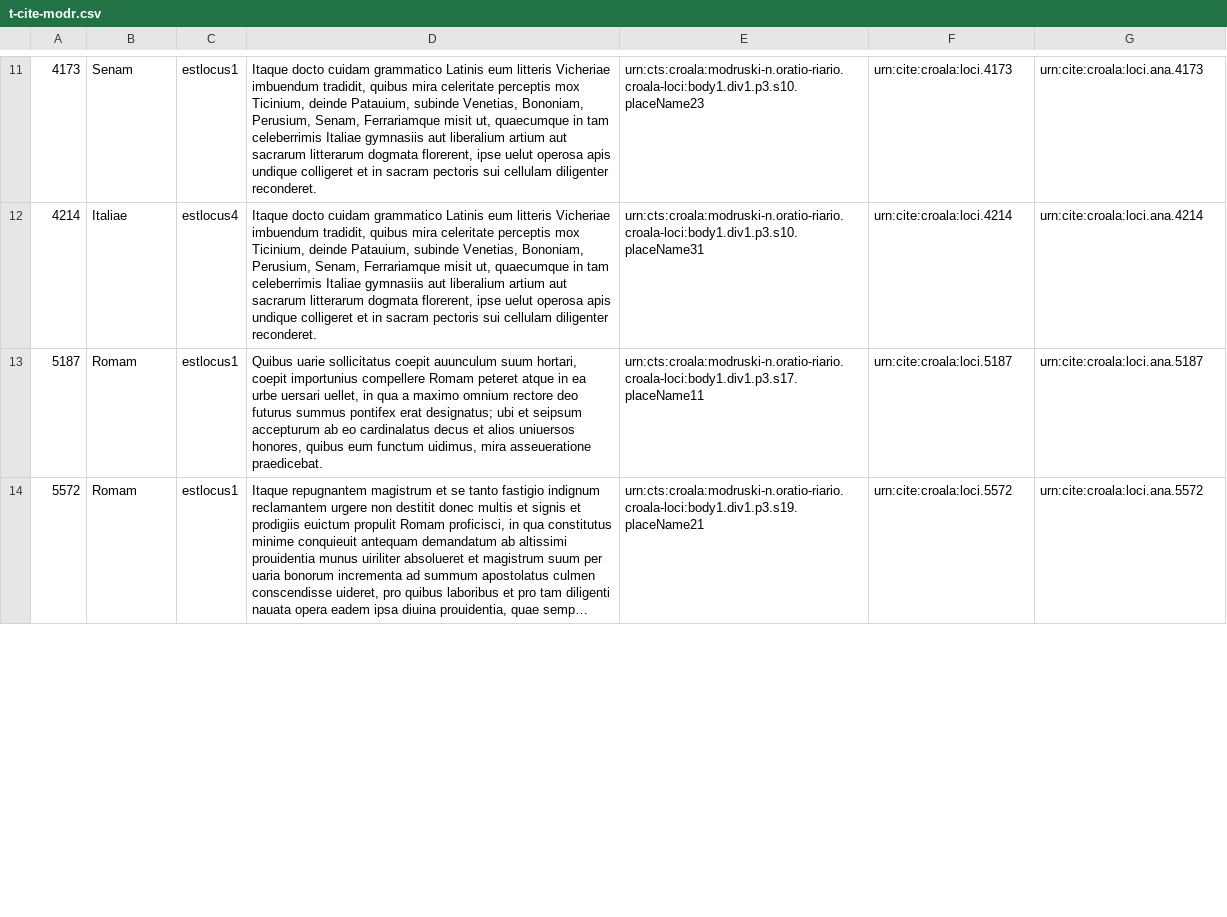
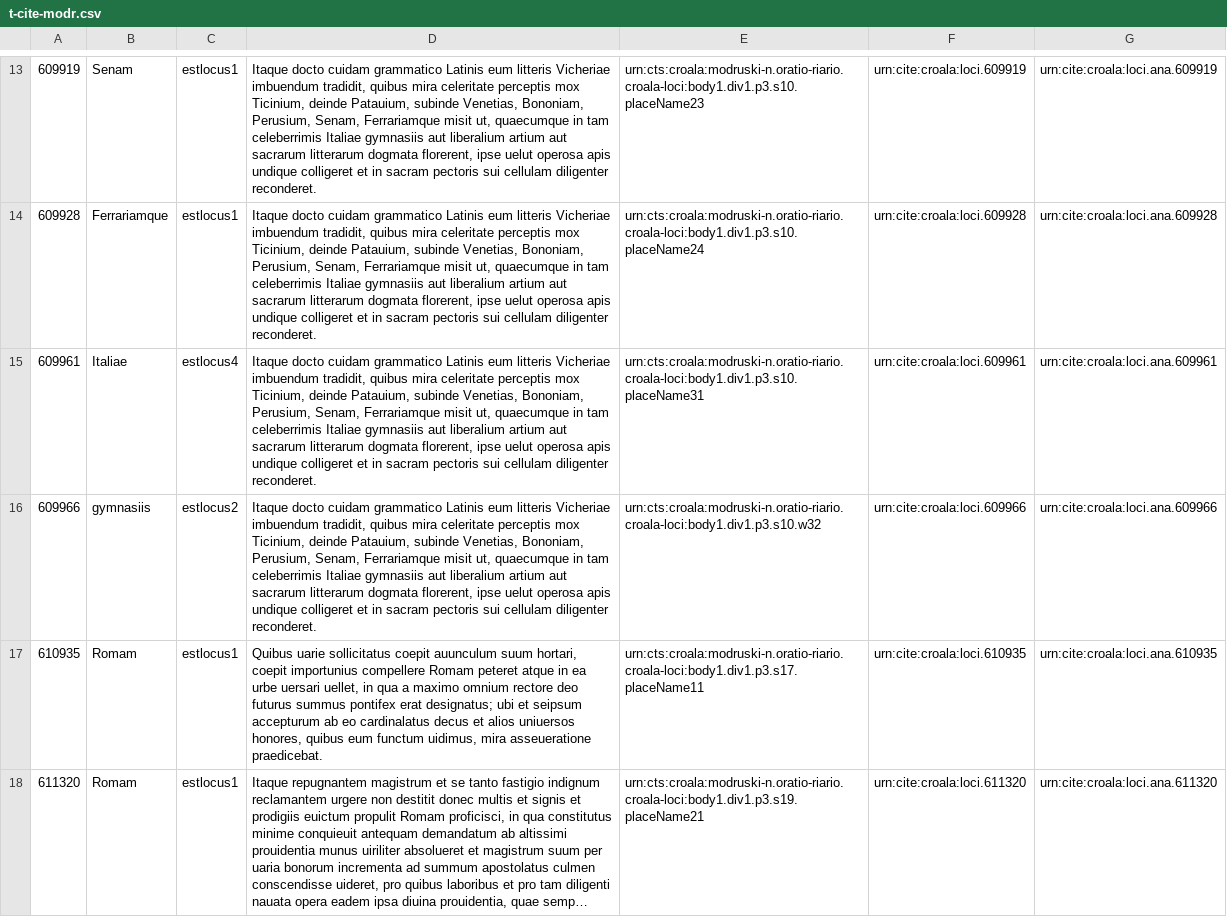
Before and after one commit to nevenjovanovic/croala-pelagios, a CSV file: csv/t-cite-modr.csv, drawn as a sheet; only a part is shown, gaps mark what is left out; long unchanged cells end in …; addresses are those after the commit; the diff covers the shown part only; the diff names each change by its address in the sheet, - before the commit and + after, or states it on an @@ line.

Commit message:
New version of Modruški places CSV
For Google Spreadsheet.

```diff
--- a/csv/t-cite-modr.csv
+++ b/csv/t-cite-modr.csv
-A13: 4173
+A13: 609919
-F13: urn:cite:croala:loci.4173
+F13: urn:cite:croala:loci.609919
-G13: urn:cite:croala:loci.ana.4173
+G13: urn:cite:croala:loci.ana.609919
+row 14: 609928 | Ferrariamque | estlocus1 | Itaque docto cuidam grammatico Latinis eum litteris Vicheriae imbuendum tradidit, quibus mira celeritate perceptis mox Ticinium, deinde Patauium, subinde Venetias, Bononiam, Perusium, Senam, Ferrariamque misit ut, quaecumque in tam celeberrimis Italiae gymnasiis aut liberalium artium aut sacrarum litterarum dogmata florerent, ipse uelut operosa apis undique colligeret et in sacram pectoris sui cellulam diligenter reconderet. | urn:cts:croala:modruski-n.oratio-riario.croala-loci:body1.div1.p3.s10.placeName24 | urn:cite:croala:loci.609928 | urn:cite:croala:loci.ana.609928
-A15: 4214
+A15: 609961
-F15: urn:cite:croala:loci.4214
+F15: urn:cite:croala:loci.609961
-G15: urn:cite:croala:loci.ana.4214
+G15: urn:cite:croala:loci.ana.609961
+row 16: 609966 | gymnasiis | estlocus2 | Itaque docto cuidam grammatico Latinis eum litteris Vicheriae imbuendum tradidit, quibus mira celeritate perceptis mox Ticinium, deinde Patauium, subinde Venetias, Bononiam, Perusium, Senam, Ferrariamque misit ut, quaecumque in tam celeberrimis Italiae gymnasiis aut liberalium artium aut sacrarum litterarum dogmata florerent, ipse uelut operosa apis undique colligeret et in sacram pectoris sui cellulam diligenter reconderet. | urn:cts:croala:modruski-n.oratio-riario.croala-loci:body1.div1.p3.s10.w32 | urn:cite:croala:loci.609966 | urn:cite:croala:loci.ana.609966
-A17: 5187
+A17: 610935
-F17: urn:cite:croala:loci.5187
+F17: urn:cite:croala:loci.610935
-G17: urn:cite:croala:loci.ana.5187
+G17: urn:cite:croala:loci.ana.610935
-A18: 5572
+A18: 611320
-F18: urn:cite:croala:loci.5572
+F18: urn:cite:croala:loci.611320
-G18: urn:cite:croala:loci.ana.5572
+G18: urn:cite:croala:loci.ana.611320
```
Also changed, not shown: 7 added rows and 88 edited cells elsewhere in this file.
